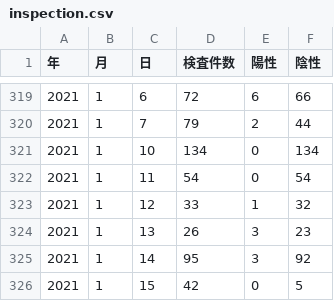
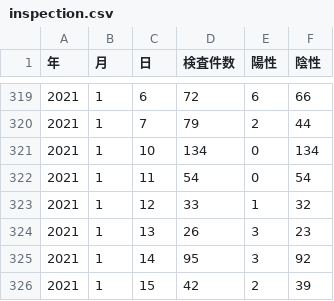
Before and after one commit to tottori-covid19/dataset, a CSV file: tottori/inspection.csv, drawn as a sheet; only a part is shown, gaps mark what is left out.

Commit message:
update-data

```diff
--- a/tottori/inspection.csv
+++ b/tottori/inspection.csv
@@ -325,2 +325,2 @@
 2021,1,14,95,3,92
-2021,1,15,42,0,5
+2021,1,15,42,2,39
```
